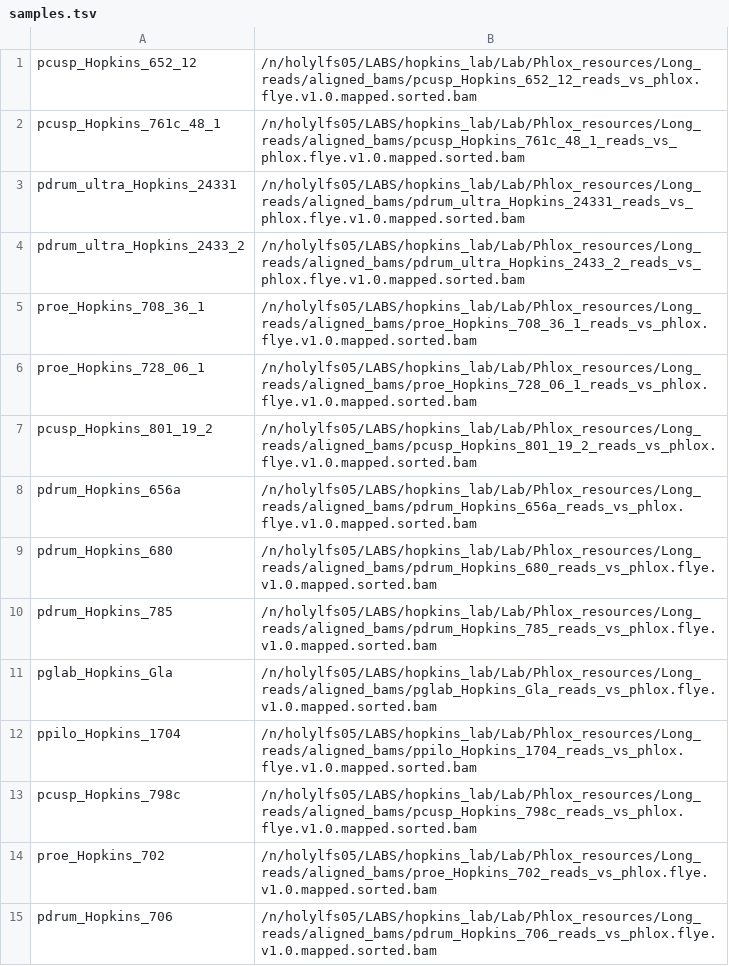
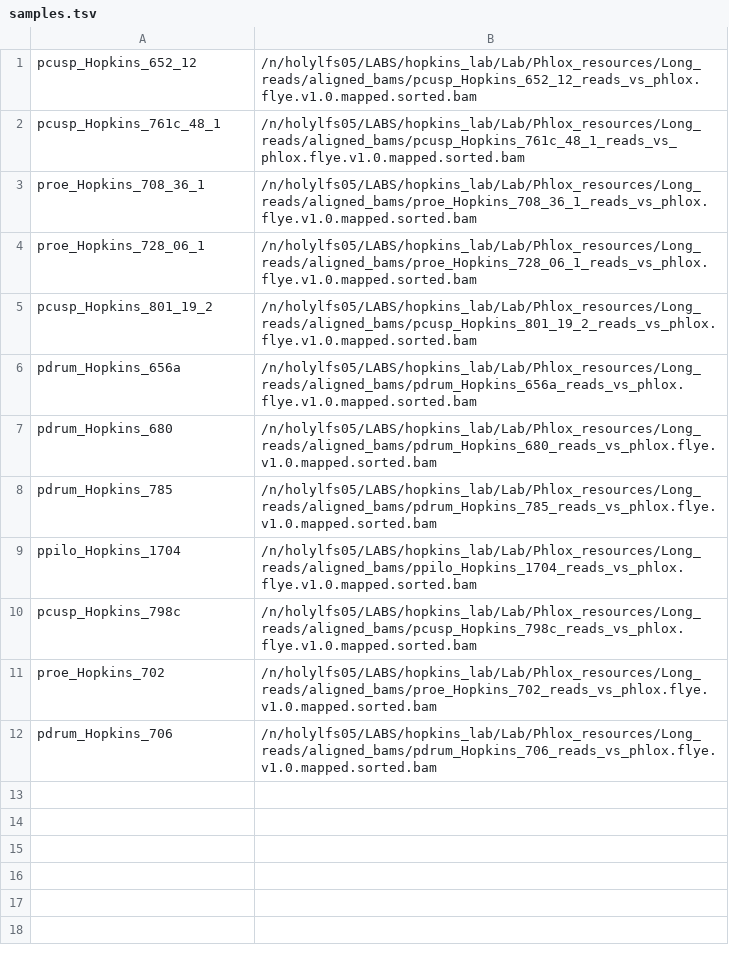
Before and after one commit to danielle-khost/phlox_sv, a TSV file: config/samples.tsv, drawn as a sheet; the diff names each change by its address in the sheet, - before the commit and + after, or states it on an @@ line.

```diff
--- a/config/samples.tsv
+++ b/config/samples.tsv
-row 3: pdrum_ultra_Hopkins_24331 | /n/holylfs05/LABS/hopkins_lab/Lab/Phlox_resources/Long_reads/aligned_bams/pdrum_ultra_Hopkins_24331_reads_vs_phlox.flye.v1.0.mapped.sorted.bam
-row 4: pdrum_ultra_Hopkins_2433_2 | /n/holylfs05/LABS/hopkins_lab/Lab/Phlox_resources/Long_reads/aligned_bams/pdrum_ultra_Hopkins_2433_2_reads_vs_phlox.flye.v1.0.mapped.sorted.bam
-row 11: pglab_Hopkins_Gla | /n/holylfs05/LABS/hopkins_lab/Lab/Phlox_resources/Long_reads/aligned_bams/pglab_Hopkins_Gla_reads_vs_phlox.flye.v1.0.mapped.sorted.bam
```
Also changed, not shown: 3 other files.
